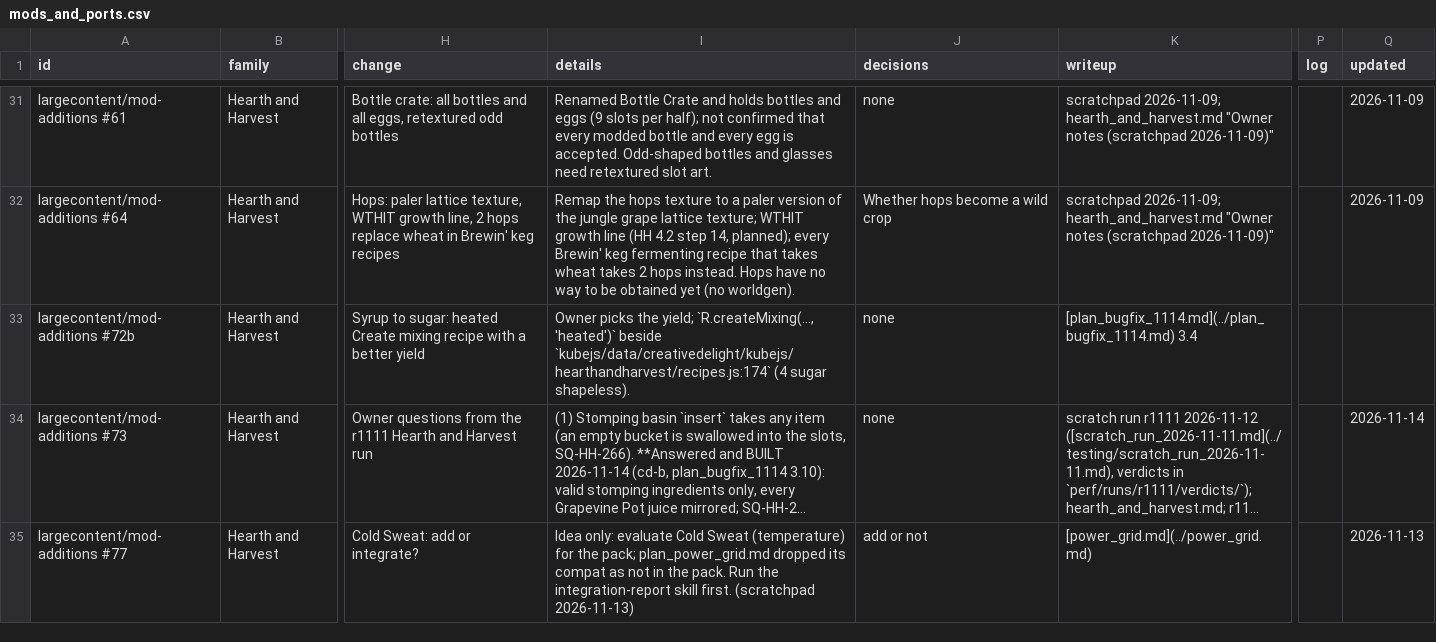
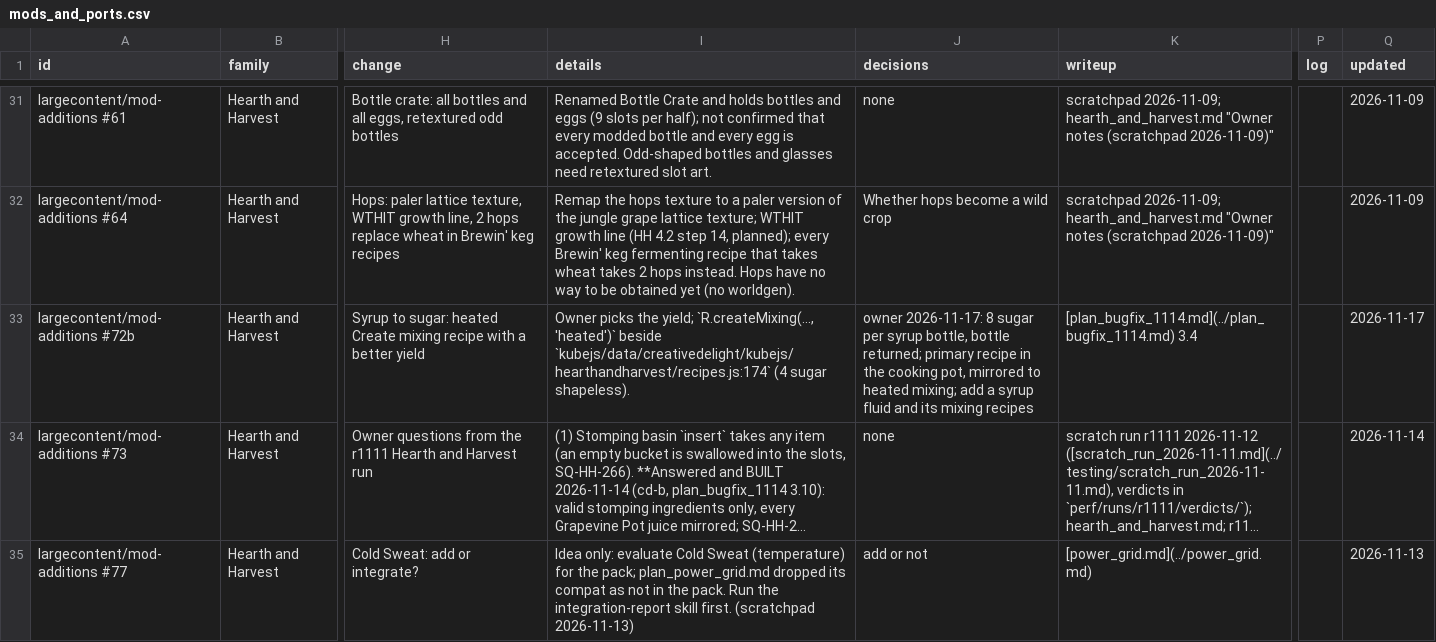
Before and after one commit to SaintAlfonzo/CreativeEngineering, a CSV file: feature_writeup/todo/rows/mods_and_ports.csv, drawn as a sheet; only a part is shown, gaps mark what is left out; long unchanged cells end in …; the diff names each change by its address in the sheet, - before the commit and + after, or states it on an @@ line.

```diff
--- a/feature_writeup/todo/rows/mods_and_ports.csv
+++ b/feature_writeup/todo/rows/mods_and_ports.csv
-J33 (decisions): none
+J33 (decisions): owner 2026-11-17: 8 sugar per syrup bottle, bottle returned; primary recipe in the cooking pot, mirrored to heated mixing; add a syrup fluid and its mixing recipes
-Q33 (updated): (empty)
+Q33 (updated): 2026-11-17
```
Also changed, not shown: feature_writeup/todo/rows/dishes_and_ingredients.csv, feature_writeup/todo/rows/food_rules.csv, 3 other files.
